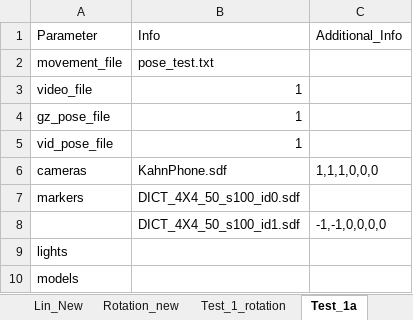
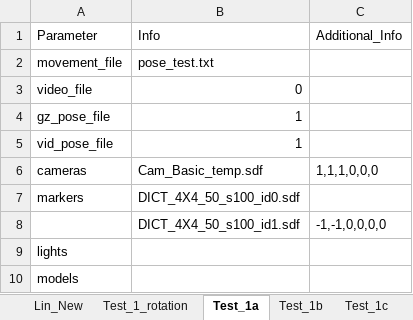
Before and after one commit to PaulOli4Uni/FiducialTags, an Excel workbook: Simulations/Test.xlsx, sheet Test_1a, drawn as a sheet; values as stored, in another font and other column widths than the file's, no borders; the diff names each change by its address in the sheet, - before the commit and + after, or states it on an @@ line.

Commit message:
test order changed

```diff
--- a/Simulations/Test.xlsx (sheet Test_1a)
+++ b/Simulations/Test.xlsx (sheet Test_1a)
-B3: 1
+B3: 0
-B6: KahnPhone.sdf
+B6: Cam_Basic_temp.sdf
```
Also changed, not shown: other sheet tabs.
